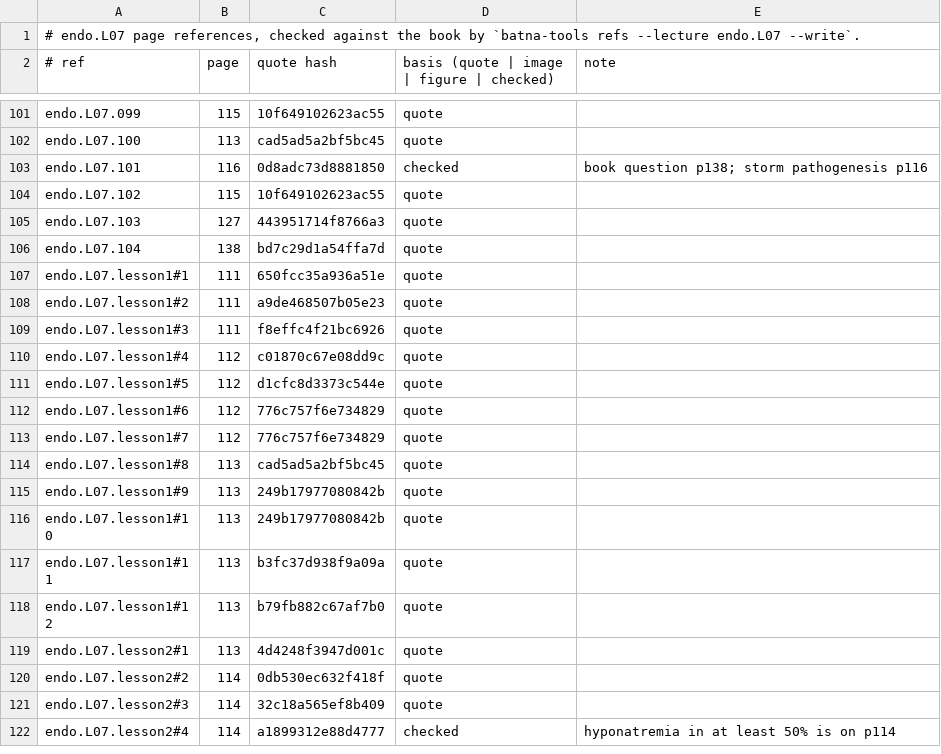
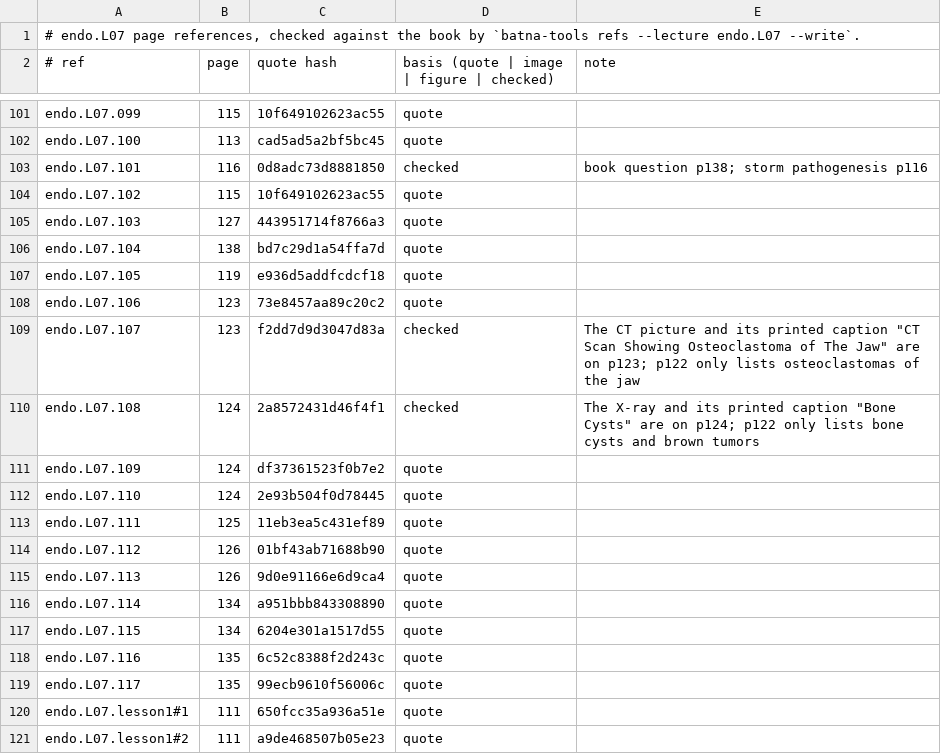
Before and after one commit to MohamedRef/Batna-app, a TSV file: content/book-refs/endo/L07.tsv, drawn as a sheet; only a part is shown, gaps mark what is left out; the shorter side is filled out with more unchanged rows; the diff names each change by its address in the sheet, - before the commit and + after, or states it on an @@ line.

Commit message:
endo.L07: recognition items on the book's pictures (#1154) (#1242)

```diff
--- a/content/book-refs/endo/L07.tsv
+++ b/content/book-refs/endo/L07.tsv
+row 107: endo.L07.105 | 119 | e936d5addfcdcf18 | quote
+row 108: endo.L07.106 | 123 | 73e8457aa89c20c2 | quote
+row 109: endo.L07.107 | 123 | f2dd7d9d3047d83a | checked | The CT picture and its printed caption "CT Scan Showing Osteoclastoma of The Jaw" are on p123; p122 only lists osteoclastomas of the jaw
+row 110: endo.L07.108 | 124 | 2a8572431d46f4f1 | checked | The X-ray and its printed caption "Bone Cysts" are on p124; p122 only lists bone cysts and brown tumors
+row 111: endo.L07.109 | 124 | df37361523f0b7e2 | quote
+row 112: endo.L07.110 | 124 | 2e93b504f0d78445 | quote
+row 113: endo.L07.111 | 125 | 11eb3ea5c431ef89 | quote
+row 114: endo.L07.112 | 126 | 01bf43ab71688b90 | quote
+row 115: endo.L07.113 | 126 | 9d0e91166e6d9ca4 | quote
+row 116: endo.L07.114 | 134 | a951bbb843308890 | quote
+row 117: endo.L07.115 | 134 | 6204e301a1517d55 | quote
+row 118: endo.L07.116 | 135 | 6c52c8388f2d243c | quote
+row 119: endo.L07.117 | 135 | 99ecb9610f56006c | quote
```
Also changed, not shown: 2 other files.
